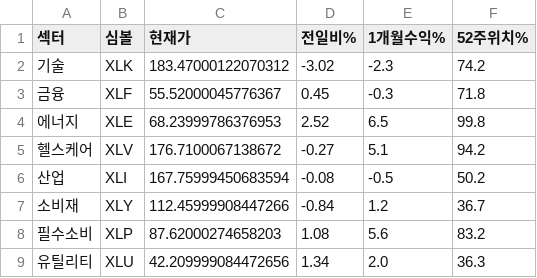
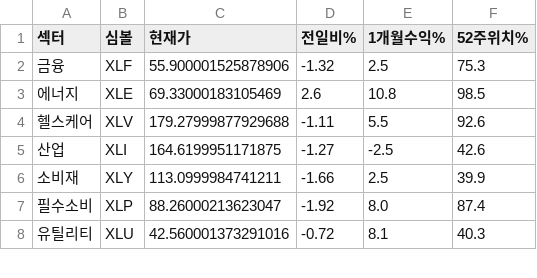
Before and after one commit to dicacros-gif/claude, a CSV file: data/sector_perf_cache.csv, drawn as a sheet; only a part is shown; the diff covers the shown part only.

```diff
--- a/data/sector_perf_cache.csv
+++ b/data/sector_perf_cache.csv
@@ -1,9 +1,8 @@
 섹터,심볼,현재가,전일비%,1개월수익%,52주위치%
-기술,XLK,183.47000122070312,-3.02,-2.3,74.2
-금융,XLF,55.52000045776367,0.45,-0.3,71.8
-에너지,XLE,68.23999786376953,2.52,6.5,99.8
-헬스케어,XLV,176.7100067138672,-0.27,5.1,94.2
-산업,XLI,167.75999450683594,-0.08,-0.5,50.2
-소비재,XLY,112.45999908447266,-0.84,1.2,36.7
-필수소비,XLP,87.62000274658203,1.08,5.6,83.2
-유틸리티,XLU,42.209999084472656,1.34,2.0,36.3
+금융,XLF,55.900001525878906,-1.32,2.5,75.3
+에너지,XLE,69.33000183105469,2.6,10.8,98.5
+헬스케어,XLV,179.27999877929688,-1.11,5.5,92.6
+산업,XLI,164.6199951171875,-1.27,-2.5,42.6
+소비재,XLY,113.0999984741211,-1.66,2.5,39.9
+필수소비,XLP,88.26000213623047,-1.92,8.0,87.4
+유틸리티,XLU,42.560001373291016,-0.72,8.1,40.3
```
Also changed, not shown: 28 edited cells elsewhere in this file, data/earnings_cal_cache.csv, data/market_index_cache.csv, 5 other files.
